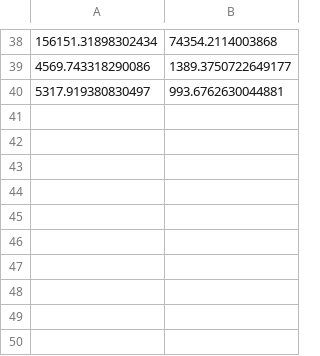
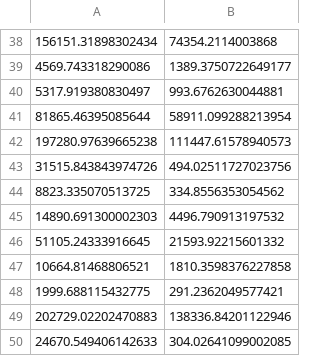
Before and after one commit to ErJedermann/RECORD, a CSV file: simulation_data/public_model/100kmFibo_cont_1800sec_3eves_weakEvents_noisyPrediction.csv, drawn as a sheet; only a part is shown, gaps mark what is left out; the diff names each change by its address in the sheet, - before the commit and + after, or states it on an @@ line.

```diff
--- a/simulation_data/public_model/100kmFibo_cont_1800sec_3eves_weakEvents_noisyPrediction.csv
+++ b/simulation_data/public_model/100kmFibo_cont_1800sec_3eves_weakEvents_noisyPrediction.csv
+row 41: 81865.46395085644 | 58911.099288213954
+row 42: 197280.97639665238 | 111447.61578940573
+row 43: 31515.843843974726 | 494.02511727023756
+row 44: 8823.335070513725 | 334.8556353054562
+row 45: 14890.691300002303 | 4496.790913197532
+row 46: 51105.24333916645 | 21593.92215601332
+row 47: 10664.81468806521 | 1810.3598376227858
+row 48: 1999.688115432775 | 291.2362049577421
+row 49: 202729.02202470883 | 138336.84201122946
+row 50: 24670.549406142633 | 304.02641099002085
```
Also changed, not shown: simulation_data/public_model/100kmFibo_cont_14400sec_3eves_weakEvents_noisyPrediction.csv, simulation_data/public_model/100kmFibo_cont_180sec_3eves_weakEvents_noisyPrediction.csv, 13 other files.
